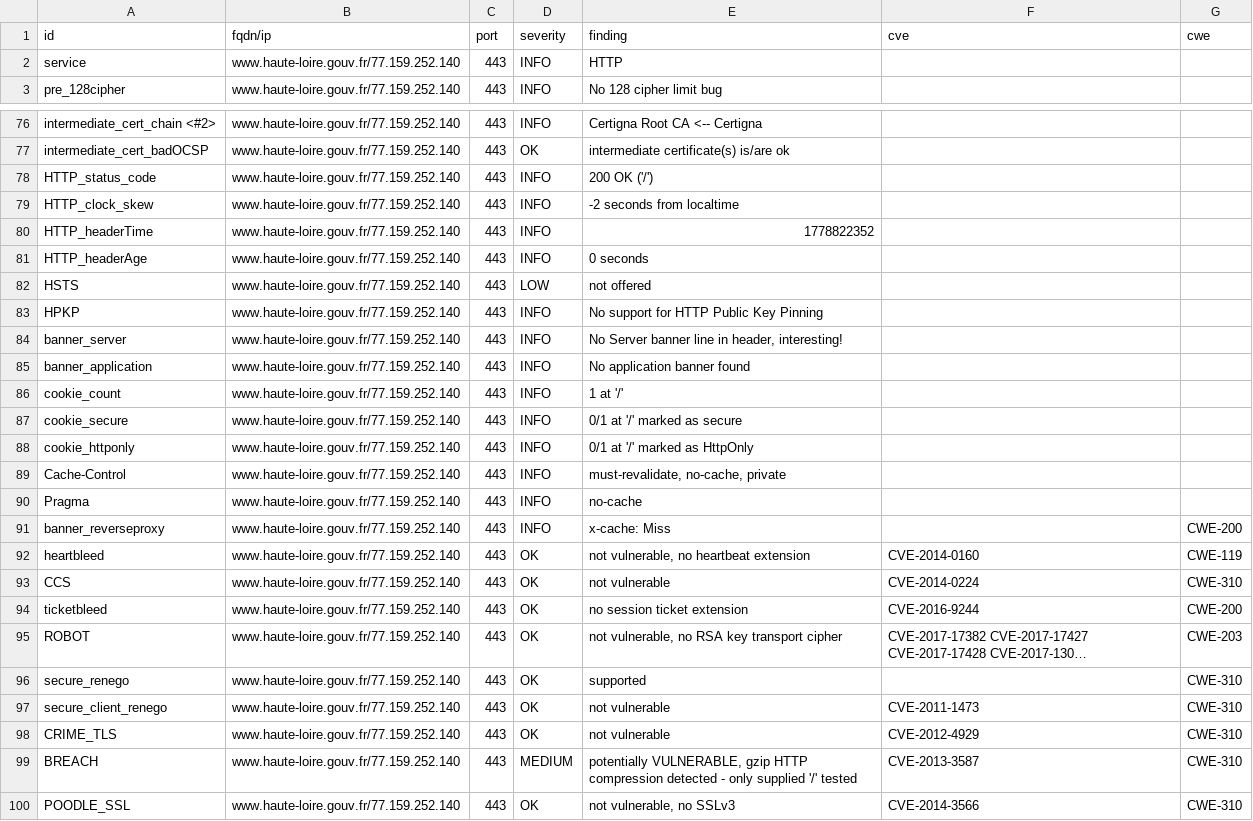
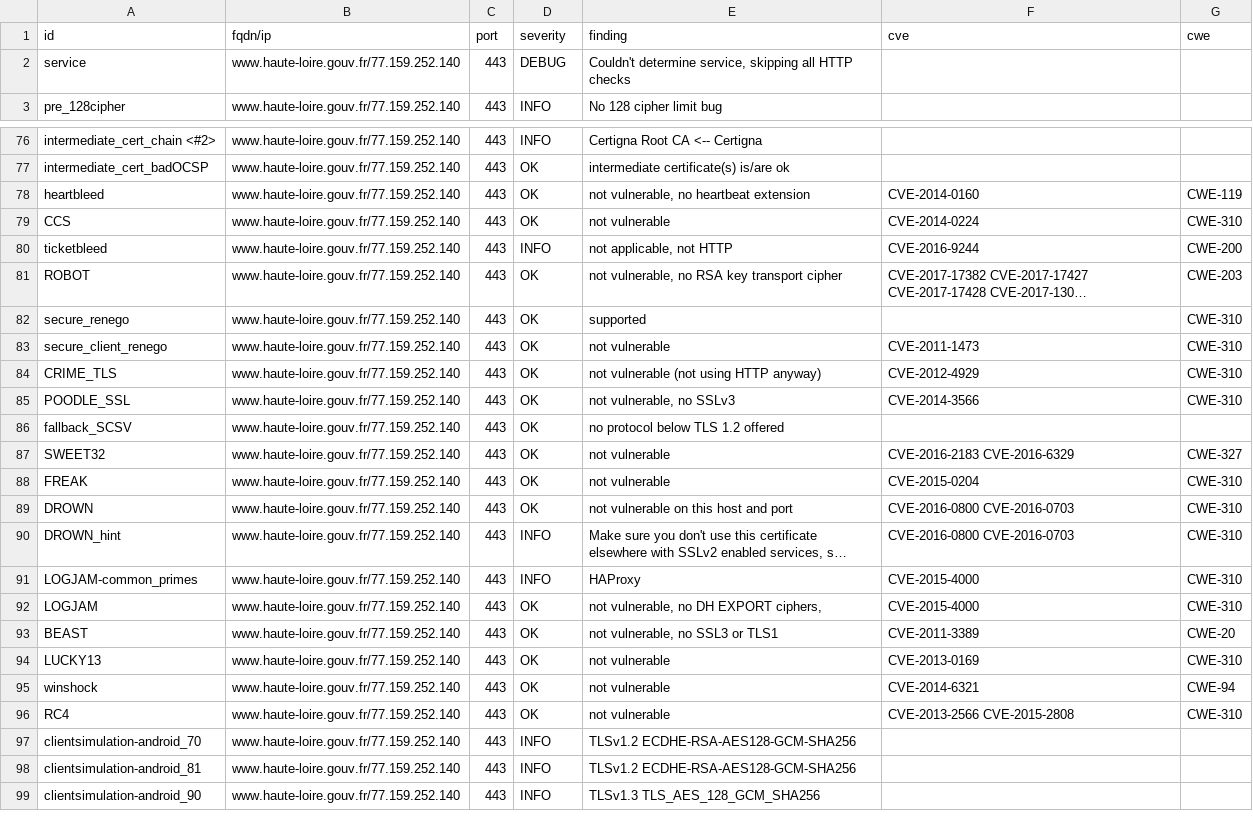
Before and after one commit to dnum-mi/dashlord-extended, a CSV file: results/aHR0cHM6Ly93d3cuaGF1dGUtbG9pcmUuZ291di5mcg==/testssl.csv, drawn as a sheet; only a part is shown, gaps mark what is left out; the shorter side is filled out with more unchanged rows; long unchanged cells end in …; removed rows and columns are numbered as before the commit, all else as after; the diff covers the shown part only; the diff names each change by its address in the sheet, - before the commit and + after, or states it on an @@ line.

```diff
--- a/results/aHR0cHM6Ly93d3cuaGF1dGUtbG9pcmUuZ291di5mcg==/testssl.csv
+++ b/results/aHR0cHM6Ly93d3cuaGF1dGUtbG9pcmUuZ291di5mcg==/testssl.csv
-D2 (severity): INFO
+D2 (severity): DEBUG
-E2 (finding): HTTP
+E2 (finding): Couldn't determine service, skipping all HTTP checks
-row 78: HTTP_status_code | www.haute-loire.gouv.fr/77.159.252.140 | 443 | INFO | 200 OK ('/')
-row 79: HTTP_clock_skew | www.haute-loire.gouv.fr/77.159.252.140 | 443 | INFO | -2 seconds from localtime
-row 80: HTTP_headerTime | www.haute-loire.gouv.fr/77.159.252.140 | 443 | INFO | 1778822352
-row 81: HTTP_headerAge | www.haute-loire.gouv.fr/77.159.252.140 | 443 | INFO | 0 seconds
-row 82: HSTS | www.haute-loire.gouv.fr/77.159.252.140 | 443 | LOW | not offered
-row 83: HPKP | www.haute-loire.gouv.fr/77.159.252.140 | 443 | INFO | No support for HTTP Public Key Pinning
-row 84: banner_server | www.haute-loire.gouv.fr/77.159.252.140 | 443 | INFO | No Server banner line in header, interesting!
-row 85: banner_application | www.haute-loire.gouv.fr/77.159.252.140 | 443 | INFO | No application banner found
-row 86: cookie_count | www.haute-loire.gouv.fr/77.159.252.140 | 443 | INFO | 1 at '/'
-row 87: cookie_secure | www.haute-loire.gouv.fr/77.159.252.140 | 443 | INFO | 0/1 at '/' marked as secure
-row 88: cookie_httponly | www.haute-loire.gouv.fr/77.159.252.140 | 443 | INFO | 0/1 at '/' marked as HttpOnly
-row 89: Cache-Control | www.haute-loire.gouv.fr/77.159.252.140 | 443 | INFO | must-revalidate, no-cache, private
-row 90: Pragma | www.haute-loire.gouv.fr/77.159.252.140 | 443 | INFO | no-cache
-row 91: banner_reverseproxy | www.haute-loire.gouv.fr/77.159.252.140 | 443 | INFO | x-cache: Miss |  | CWE-200
-D80 (severity): OK
+D80 (severity): INFO
-E80 (finding): no session ticket extension
+E80 (finding): not applicable, not HTTP
-E84 (finding): not vulnerable
+E84 (finding): not vulnerable (not using HTTP anyway)
-row 99: BREACH | www.haute-loire.gouv.fr/77.159.252.140 | 443 | MEDIUM | potentially VULNERABLE, gzip HTTP compression detected - only supplied '/' tested | CVE-2013-3587 | CWE-310
```
Also changed, not shown: 3 edited cells elsewhere in this file, 11 other files.
